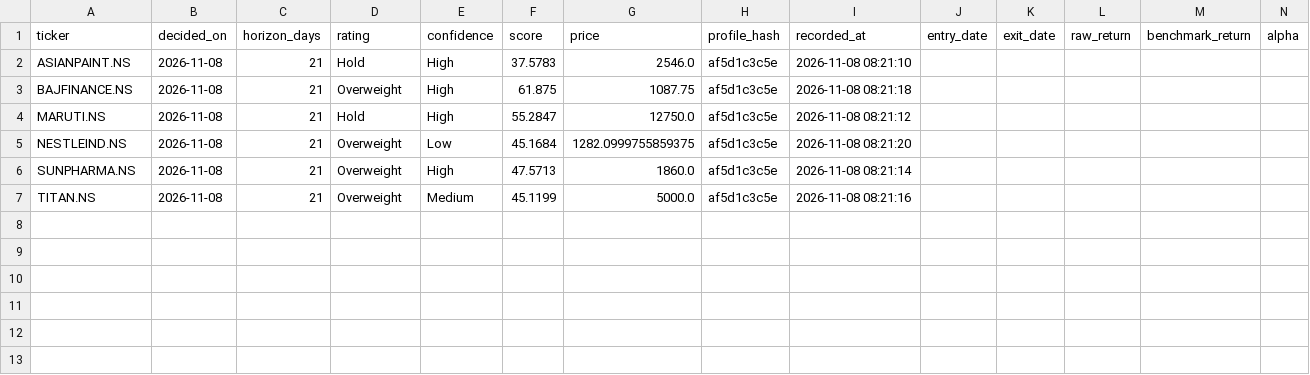
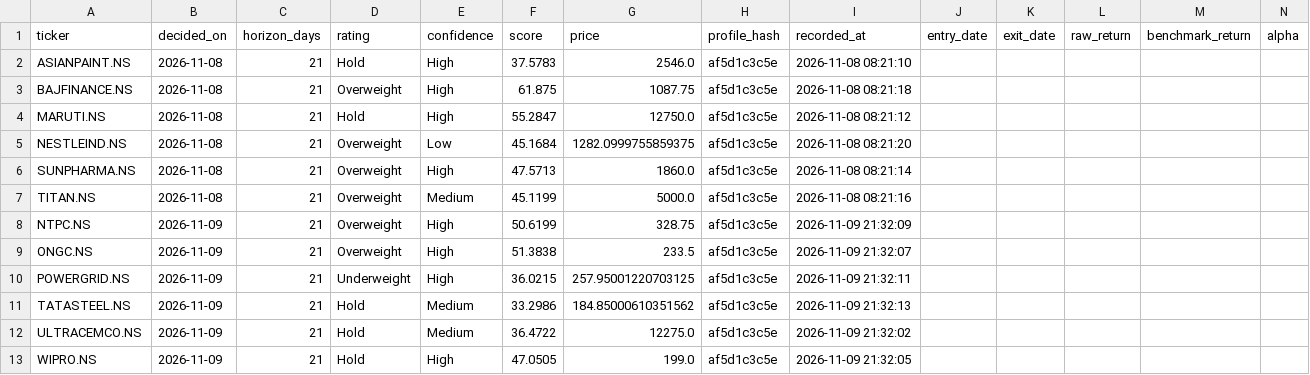
Before and after one commit to pallavidhadda/nextrade, a CSV file: journal.csv, drawn as a sheet; only a part is shown; rows hold the shown columns only; the diff names each change by its address in the sheet, - before the commit and + after, or states it on an @@ line.

```diff
--- a/journal.csv
+++ b/journal.csv
+row 8: NTPC.NS | 2026-11-09 | 21 | Overweight | High | 50.6199 | 328.75 | af5d1c3c5e | 2026-11-09 21:32:09
+row 9: ONGC.NS | 2026-11-09 | 21 | Overweight | High | 51.3838 | 233.5 | af5d1c3c5e | 2026-11-09 21:32:07
+row 10: POWERGRID.NS | 2026-11-09 | 21 | Underweight | High | 36.0215 | 257.95001220703125 | af5d1c3c5e | 2026-11-09 21:32:11
+row 11: TATASTEEL.NS | 2026-11-09 | 21 | Hold | Medium | 33.2986 | 184.85000610351562 | af5d1c3c5e | 2026-11-09 21:32:13
+row 12: ULTRACEMCO.NS | 2026-11-09 | 21 | Hold | Medium | 36.4722 | 12275.0 | af5d1c3c5e | 2026-11-09 21:32:02
+row 13: WIPRO.NS | 2026-11-09 | 21 | Hold | High | 47.0505 | 199.0 | af5d1c3c5e | 2026-11-09 21:32:05
```
